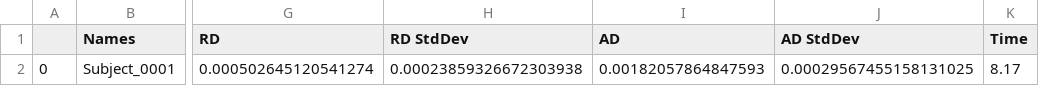
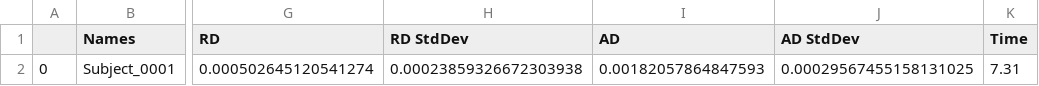
Before and after one commit to Archesz/inCCsight, a CSV file: methods/csvs/roqs_based.csv, drawn as a sheet; only a part is shown, gaps mark what is left out; the diff names each change by its address in the sheet, - before the commit and + after, or states it on an @@ line.

```diff
--- a/methods/csvs/roqs_based.csv
+++ b/methods/csvs/roqs_based.csv
-K2 (Time): 8.17
+K2 (Time): 7.31
```
Also changed, not shown: methods/CNNBased/data/cnn_based.csv, methods/csvs/cnn_based.csv, 31 other files.
